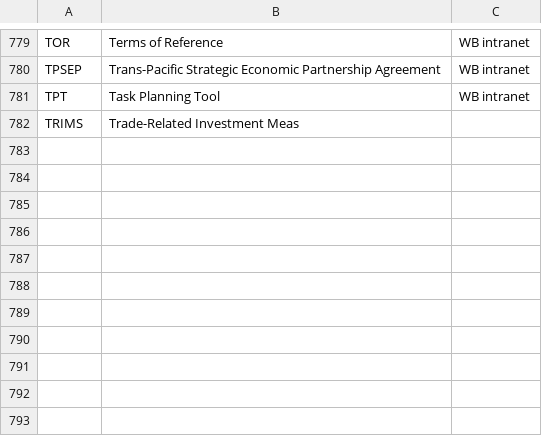
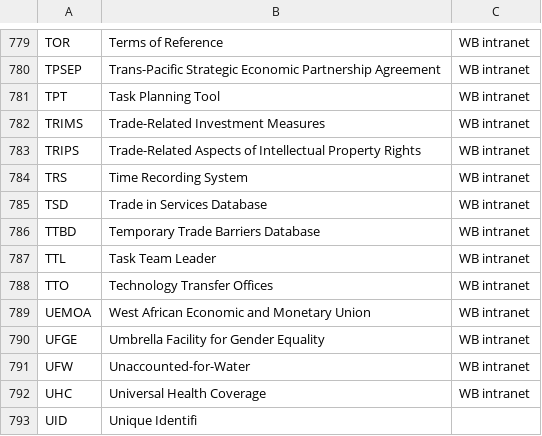
Before and after one commit to Matheusoz/el-processing-tools-wb, a CSV file: data/whitelists/whitelists/whitelist_acronyms.csv, drawn as a sheet; only a part is shown, gaps mark what is left out.

Commit message:
update libstorage

```diff
--- a/data/whitelists/whitelists/whitelist_acronyms.csv
+++ b/data/whitelists/whitelists/whitelist_acronyms.csv
@@ -781,2 +781,13 @@ TPSEP, Trans-Pacific Strategic Economic Partnership Agreement,WB intranet
 TPT, Task Planning Tool,WB intranet
-TRIMS, Trade-Related Investment Meas
+TRIMS, Trade-Related Investment Measures,WB intranet
+TRIPS, Trade-Related Aspects of Intellectual Property Rights,WB intranet
+TRS, Time Recording System,WB intranet
+TSD, Trade in Services Database,WB intranet
+TTBD, Temporary Trade Barriers Database,WB intranet
+TTL, Task Team Leader,WB intranet
+TTO, Technology Transfer Offices,WB intranet
+UEMOA, West African Economic and Monetary Union,WB intranet
+UFGE, Umbrella Facility for Gender Equality,WB intranet
+UFW, Unaccounted-for-Water,WB intranet
+UHC, Universal Health Coverage,WB intranet
+UID, Unique Identifi
```
